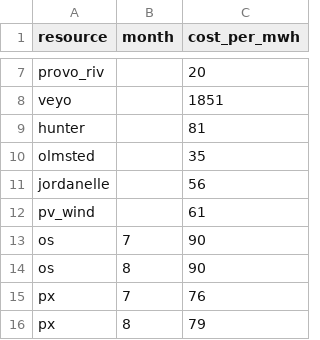
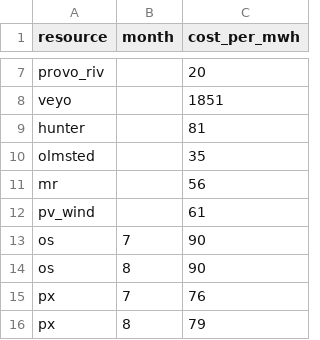
Before and after one commit to crobinson111/lehi-load-forecast, a CSV file: data/resource_costs.csv, drawn as a sheet; only a part is shown, gaps mark what is left out.

Commit message:
Expand UAMPS resource tracking and blended cost calculation
- Add hunter, mr (Jordanelle), pv_wind, olmsted to _UAMPS_COLS and
  load_uamps_schedule() (gracefully handles missing CSV columns)
- Longterm endpoint aggregates all 7 UAMPS sub-resources per hour
- Blended cost loop includes all sub-resources via avg_uamps_sub
- Fix resource_costs.csv: rename jordanelle -> mr to match code key
- Add UAMPS_USER_ID/UAMPS_PASSWORD placeholders to .env.example

```diff
--- a/data/resource_costs.csv
+++ b/data/resource_costs.csv
@@ -10,3 +10,3 @@ hunter,,81
 olmsted,,35
-jordanelle,,56
+mr,,56
 pv_wind,,61
```
Also changed, not shown: 2 other files.
